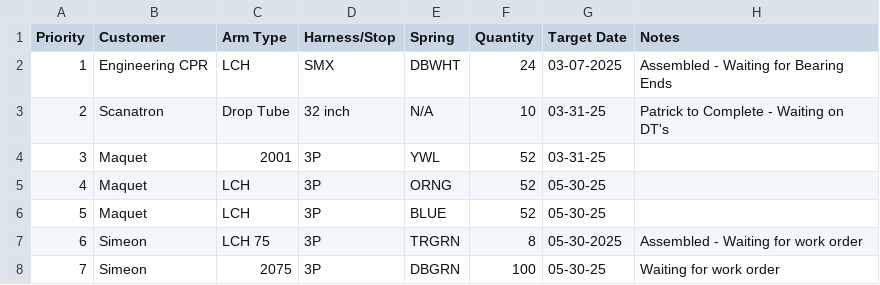
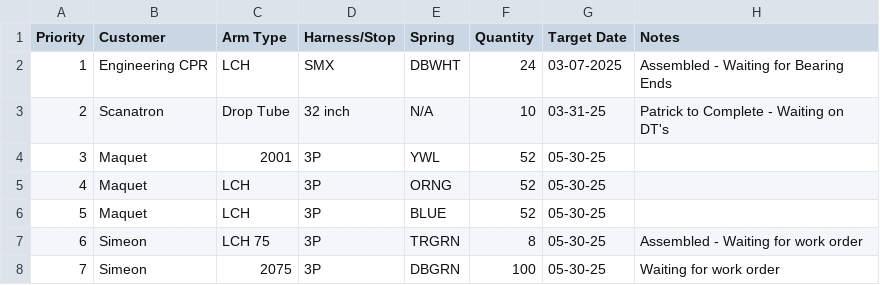
Before and after one commit to patrickaguilera/production-display, a CSV file: data/data.csv, drawn as a sheet.

Commit message:
Update data.csv

```diff
--- a/data/data.csv
+++ b/data/data.csv
@@ -3,6 +3,6 @@ Priority, Customer, Arm Type, Harness/Stop, Spring, Quantity, Target Date, Notes
 2, Scanatron, Drop Tube, 32 inch, N/A, 10, 03-31-25, Patrick to Complete - Waiting on DT's
-3, Maquet, 2001, 3P, YWL, 52, 03-31-25,
+3, Maquet, 2001, 3P, YWL, 52, 05-30-25,
 4, Maquet, LCH, 3P, ORNG, 52, 05-30-25,
 5, Maquet, LCH, 3P, BLUE, 52, 05-30-25,
-6, Simeon, LCH 75, 3P, TRGRN, 8, 05-30-2025, Assembled - Waiting for work order
+6, Simeon, LCH 75, 3P, TRGRN, 8, 05-30-25, Assembled - Waiting for work order
 7, Simeon, 2075, 3P, DBGRN, 100, 05-30-25, Waiting for work order
```
